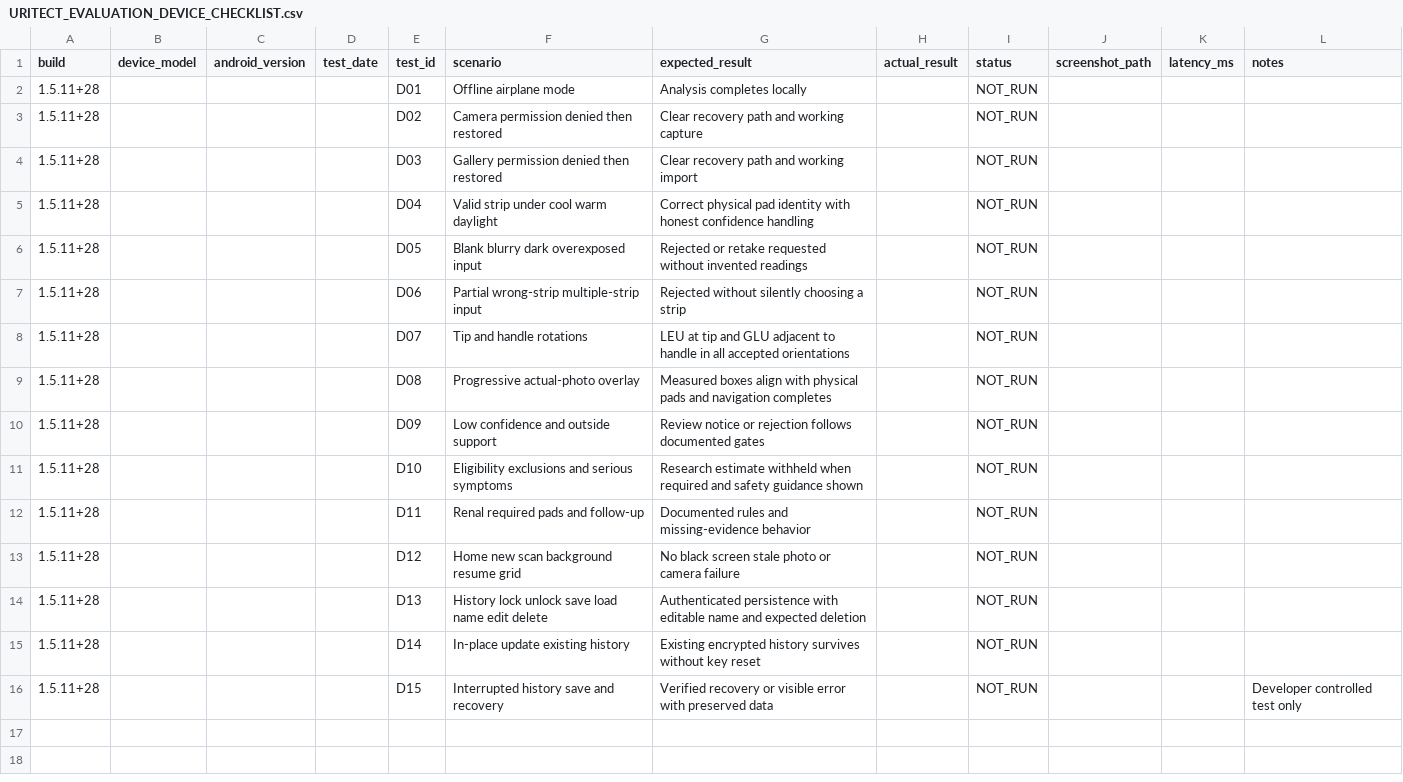
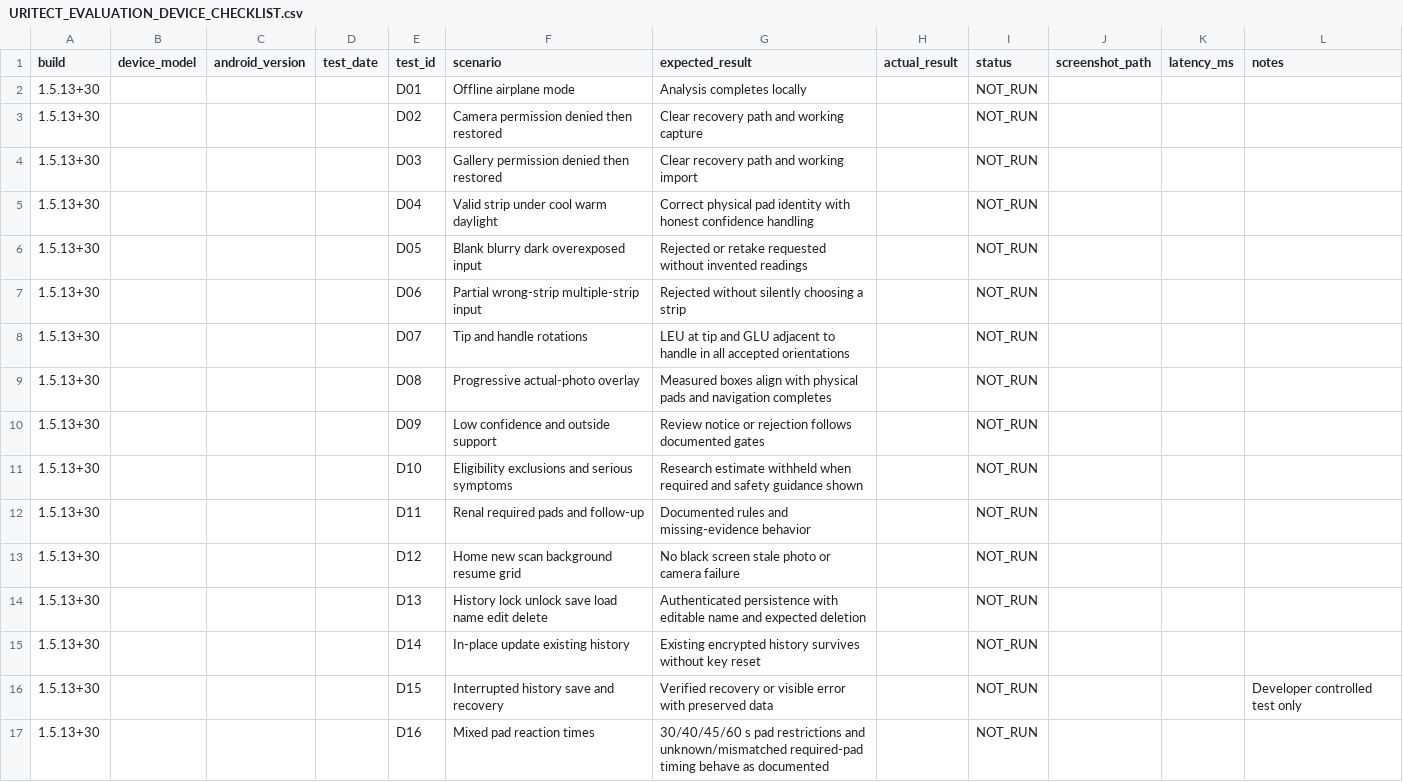
Before and after one commit to Steven-zx/Thesis-URITECT, a CSV file: docs/URITECT_EVALUATION_DEVICE_CHECKLIST.csv, drawn as a sheet.

Commit message:
Record strip lot timing and bind evidence to evaluation build 1.5.13

```diff
--- a/docs/URITECT_EVALUATION_DEVICE_CHECKLIST.csv
+++ b/docs/URITECT_EVALUATION_DEVICE_CHECKLIST.csv
@@ -1,16 +1,17 @@
 build,device_model,android_version,test_date,test_id,scenario,expected_result,actual_result,status,screenshot_path,latency_ms,notes
-1.5.11+28,,,,D01,Offline airplane mode,Analysis completes locally,,NOT_RUN,,,
-1.5.11+28,,,,D02,Camera permission denied then restored,Clear recovery path and working capture,,NOT_RUN,,,
-1.5.11+28,,,,D03,Gallery permission denied then restored,Clear recovery path and working import,,NOT_RUN,,,
-1.5.11+28,,,,D04,Valid strip under cool warm daylight,Correct physical pad identity with honest confidence handling,,NOT_RUN,,,
-1.5.11+28,,,,D05,Blank blurry dark overexposed input,Rejected or retake requested without invented readings,,NOT_RUN,,,
-1.5.11+28,,,,D06,Partial wrong-strip multiple-strip input,Rejected without silently choosing a strip,,NOT_RUN,,,
-1.5.11+28,,,,D07,Tip and handle rotations,LEU at tip and GLU adjacent to handle in all accepted orientations,,NOT_RUN,,,
-1.5.11+28,,,,D08,Progressive actual-photo overlay,Measured boxes align with physical pads and navigation completes,,NOT_RUN,,,
-1.5.11+28,,,,D09,Low confidence and outside support,Review notice or rejection follows documented gates,,NOT_RUN,,,
-1.5.11+28,,,,D10,Eligibility exclusions and serious symptoms,Research estimate withheld when required and safety guidance shown,,NOT_RUN,,,
-1.5.11+28,,,,D11,Renal required pads and follow-up,Documented rules and missing-evidence behavior,,NOT_RUN,,,
-1.5.11+28,,,,D12,Home new scan background resume grid,No black screen stale photo or camera failure,,NOT_RUN,,,
-1.5.11+28,,,,D13,History lock unlock save load name edit delete,Authenticated persistence with editable name and expected deletion,,NOT_RUN,,,
-1.5.11+28,,,,D14,In-place update existing history,Existing encrypted history survives without key reset,,NOT_RUN,,,
-1.5.11+28,,,,D15,Interrupted history save and recovery,Verified recovery or visible error with preserved data,,NOT_RUN,,,Developer controlled test only
+1.5.13+30,,,,D01,Offline airplane mode,Analysis completes locally,,NOT_RUN,,,
+1.5.13+30,,,,D02,Camera permission denied then restored,Clear recovery path and working capture,,NOT_RUN,,,
+1.5.13+30,,,,D03,Gallery permission denied then restored,Clear recovery path and working import,,NOT_RUN,,,
+1.5.13+30,,,,D04,Valid strip under cool warm daylight,Correct physical pad identity with honest confidence handling,,NOT_RUN,,,
+1.5.13+30,,,,D05,Blank blurry dark overexposed input,Rejected or retake requested without invented readings,,NOT_RUN,,,
+1.5.13+30,,,,D06,Partial wrong-strip multiple-strip input,Rejected without silently choosing a strip,,NOT_RUN,,,
+1.5.13+30,,,,D07,Tip and handle rotations,LEU at tip and GLU adjacent to handle in all accepted orientations,,NOT_RUN,,,
+1.5.13+30,,,,D08,Progressive actual-photo overlay,Measured boxes align with physical pads and navigation completes,,NOT_RUN,,,
+1.5.13+30,,,,D09,Low confidence and outside support,Review notice or rejection follows documented gates,,NOT_RUN,,,
+1.5.13+30,,,,D10,Eligibility exclusions and serious symptoms,Research estimate withheld when required and safety guidance shown,,NOT_RUN,,,
+1.5.13+30,,,,D11,Renal required pads and follow-up,Documented rules and missing-evidence behavior,,NOT_RUN,,,
+1.5.13+30,,,,D12,Home new scan background resume grid,No black screen stale photo or camera failure,,NOT_RUN,,,
+1.5.13+30,,,,D13,History lock unlock save load name edit delete,Authenticated persistence with editable name and expected deletion,,NOT_RUN,,,
+1.5.13+30,,,,D14,In-place update existing history,Existing encrypted history survives without key reset,,NOT_RUN,,,
+1.5.13+30,,,,D15,Interrupted history save and recovery,Verified recovery or visible error with preserved data,,NOT_RUN,,,Developer controlled test only
+1.5.13+30,,,,D16,Mixed pad reaction times,30/40/45/60 s pad restrictions and unknown/mismatched required-pad timing behave as documented,,NOT_RUN,,,
```
Also changed, not shown: 38 other files.
